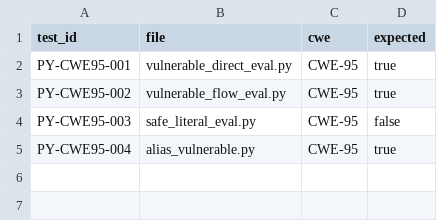
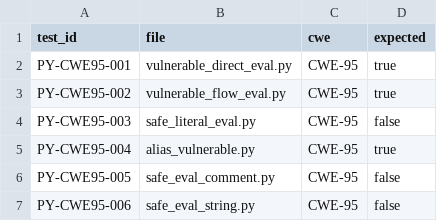
Before and after one commit to ryudia/sast-toy-project, a CSV file: dataset/ground_truth/python_cwe95.csv, drawn as a sheet; the diff names each change by its address in the sheet, - before the commit and + after, or states it on an @@ line.

```diff
--- a/dataset/ground_truth/python_cwe95.csv
+++ b/dataset/ground_truth/python_cwe95.csv
+row 6: PY-CWE95-005 | safe_eval_comment.py | CWE-95 | false
+row 7: PY-CWE95-006 | safe_eval_string.py | CWE-95 | false
```
Also changed, not shown: 10 other files.
